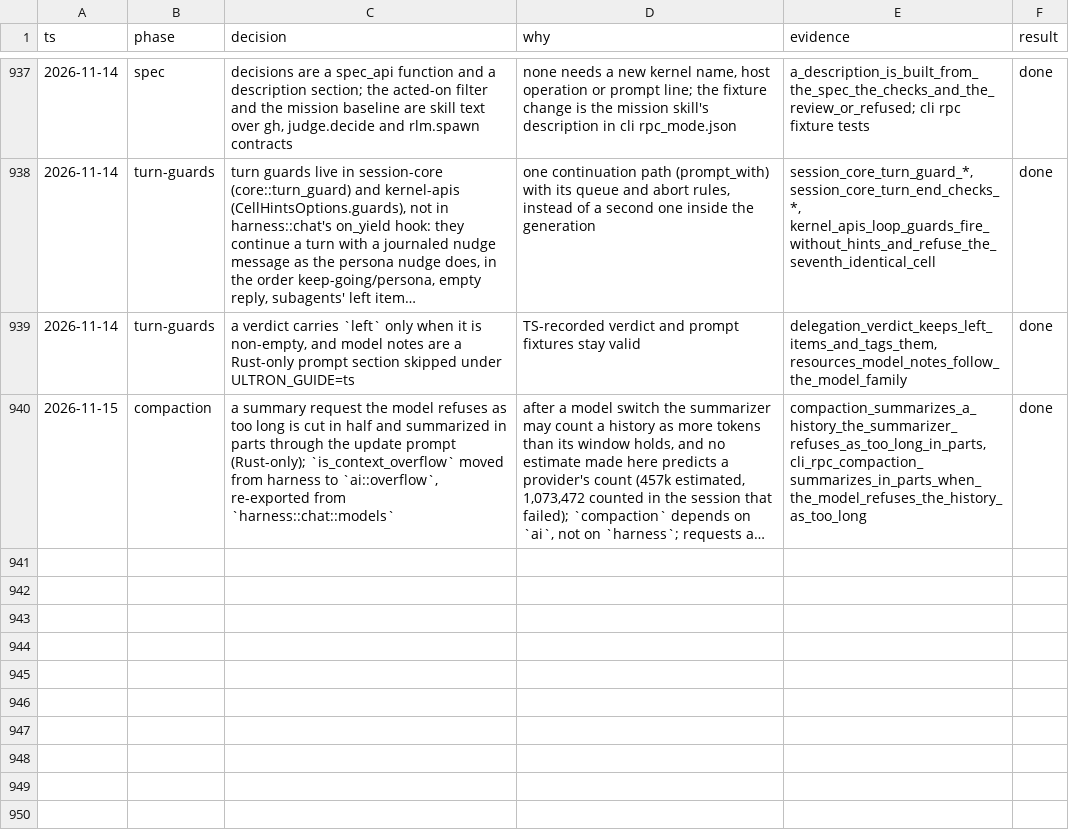
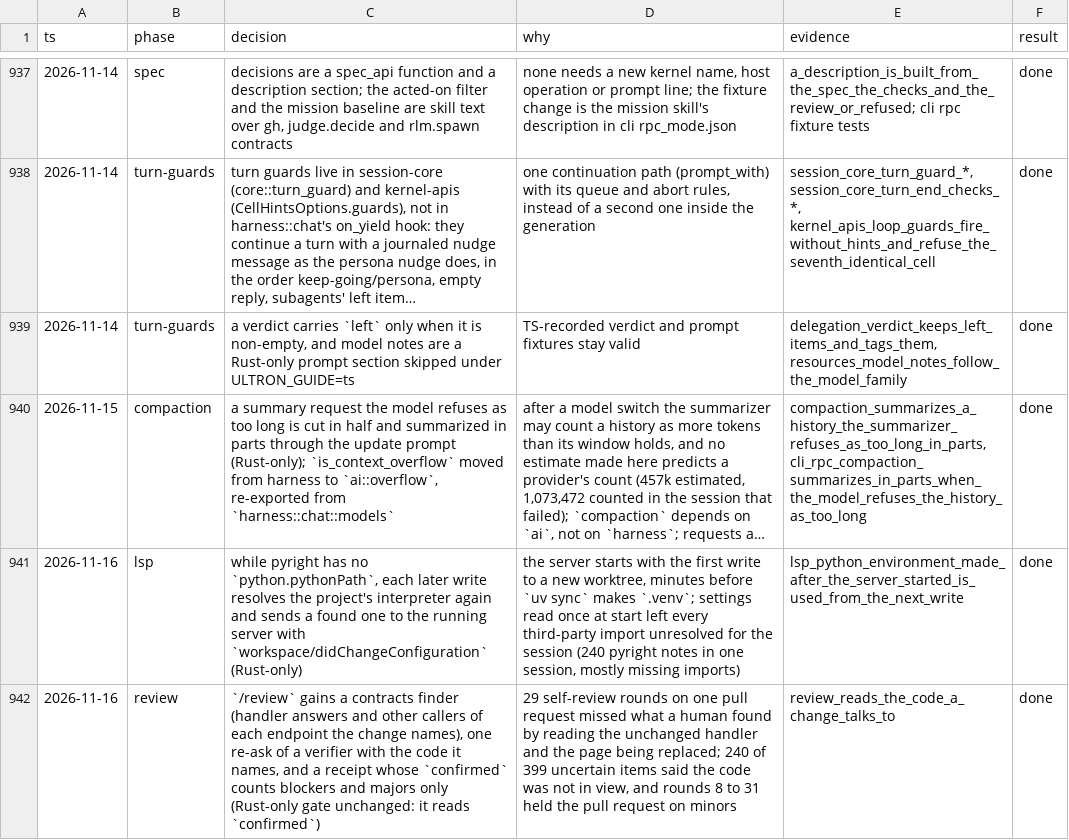
Before and after one commit to alfredosdpiii/ultron-rs, a TSV file: docs/rust-rewrite/decisions.tsv, drawn as a sheet; only a part is shown, gaps mark what is left out; long unchanged cells end in …; the diff names each change by its address in the sheet, - before the commit and + after, or states it on an @@ line.

Commit message:
Docs: pyright environment lookup and the review's contracts finder

```diff
--- a/docs/rust-rewrite/decisions.tsv
+++ b/docs/rust-rewrite/decisions.tsv
+row 941: 2026-11-16 | lsp | while pyright has no `python.pythonPath`, each later write resolves the project's interpreter again and sends a found one to the running server with `workspace/didChangeConfiguration` (Rust-only) | the server starts with the first write to a new worktree, minutes before `uv sync` makes `.venv`; settings read once at start left every third-party import unresolved for the session (240 pyright notes in one session, mostly missing imports) | lsp_python_environment_made_after_the_server_started_is_used_from_the_next_write | done
+row 942: 2026-11-16 | review | `/review` gains a contracts finder (handler answers and other callers of each endpoint the change names), one re-ask of a verifier with the code it names, and a receipt whose `confirmed` counts blockers and majors only (Rust-only gate unchanged: it reads `confirmed`) | 29 self-review rounds on one pull request missed what a human found by reading the unchanged handler and the page being replaced; 240 of 399 uncertain items said the code was not in view, and rounds 8 to 31 held the pull request on minors | review_reads_the_code_a_change_talks_to | done
```
Also changed, not shown: 4 other files.
